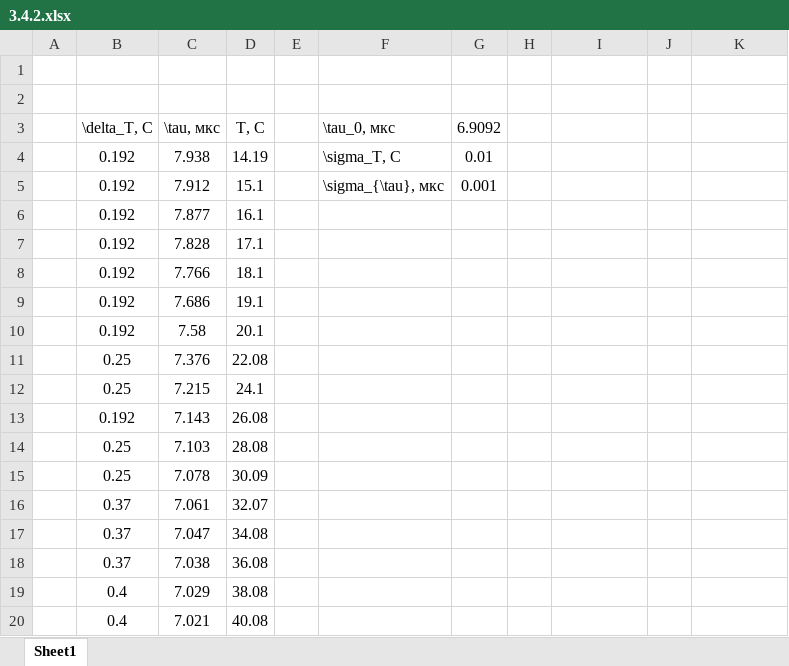
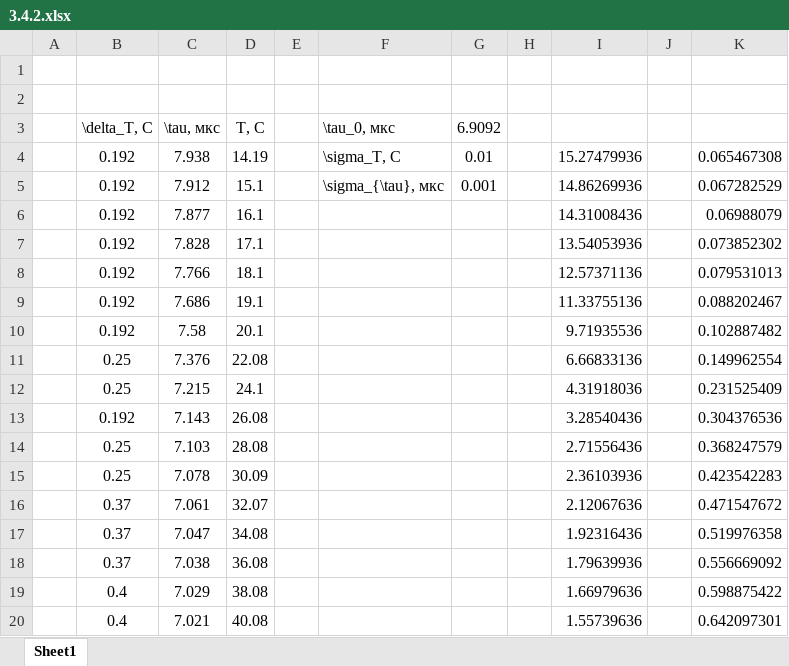
Before and after one commit to Sibonji/Labs, an Excel workbook: Physics/3.4.2/3.4.2.xlsx, sheet Sheet1, drawn as a sheet; values as stored, in another font and other column widths than the file's, no borders; the diff names each change by its address in the sheet, - before the commit and + after, or states it on an @@ line.

Commit message:
Added 3.4.2 physics lab

```diff
--- a/Physics/3.4.2/3.4.2.xlsx (sheet Sheet1)
+++ b/Physics/3.4.2/3.4.2.xlsx (sheet Sheet1)
-I4: (empty)
+I4: 15.27479936
-K4: (empty)
+K4: 0.065467308
-I5: (empty)
+I5: 14.86269936
-K5: (empty)
+K5: 0.067282529
-I6: (empty)
+I6: 14.31008436
-K6: (empty)
+K6: 0.06988079
-I7: (empty)
+I7: 13.54053936
-K7: (empty)
+K7: 0.073852302
-I8: (empty)
+I8: 12.57371136
-K8: (empty)
+K8: 0.079531013
-I9: (empty)
+I9: 11.33755136
-K9: (empty)
+K9: 0.088202467
-I10: (empty)
+I10: 9.71935536
-K10: (empty)
+K10: 0.102887482
-I11: (empty)
+I11: 6.66833136
-K11: (empty)
+K11: 0.149962554
-I12: (empty)
+I12: 4.31918036
-K12: (empty)
+K12: 0.231525409
-I13: (empty)
+I13: 3.28540436
-K13: (empty)
+K13: 0.304376536
-I14: (empty)
+I14: 2.71556436
-K14: (empty)
+K14: 0.368247579
-I15: (empty)
+I15: 2.36103936
-K15: (empty)
+K15: 0.423542283
-I16: (empty)
+I16: 2.12067636
-K16: (empty)
+K16: 0.471547672
-I17: (empty)
+I17: 1.92316436
-K17: (empty)
+K17: 0.519976358
-I18: (empty)
+I18: 1.79639936
-K18: (empty)
+K18: 0.556669092
-I19: (empty)
+I19: 1.66979636
-K19: (empty)
+K19: 0.598875422
-I20: (empty)
+I20: 1.55739636
-K20: (empty)
+K20: 0.642097301
```
Also changed, not shown: 5 other files.
